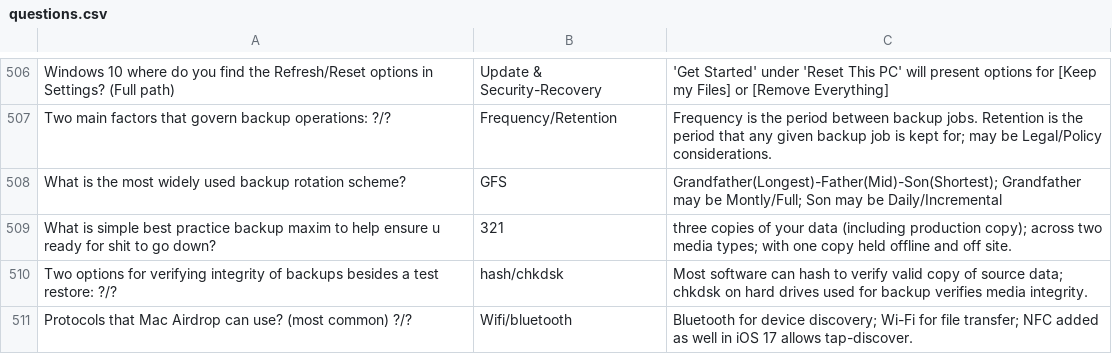
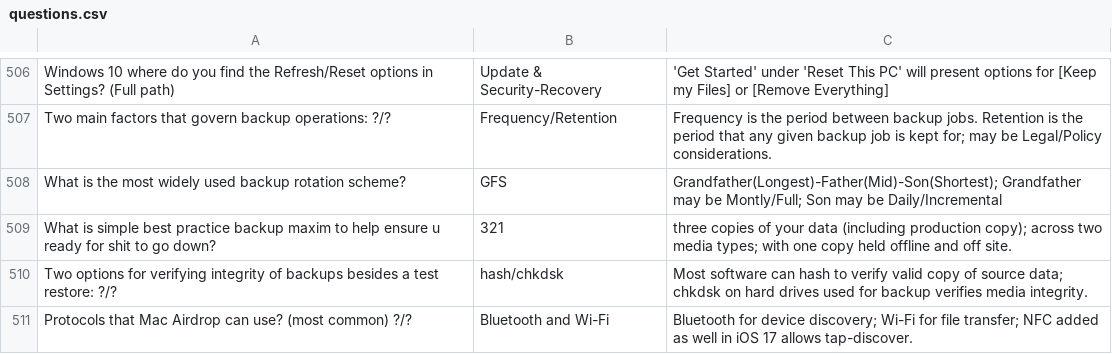
Before and after one commit to basinx/MemoryGame, a CSV file: questions.csv, drawn as a sheet; only a part is shown, gaps mark what is left out.

Commit message:
go

```diff
--- a/questions.csv
+++ b/questions.csv
@@ -510,2 +510,2 @@ What is simple best practice backup maxim to help ensure u ready for shit to go
 Two options for verifying integrity of backups besides a test restore: ?/?, hash/chkdsk, Most software can hash to verify valid copy of source data; chkdsk on hard drives used for backup verifies media integrity.
-Protocols that Mac Airdrop can use? (most common) ?/?, Wifi/bluetooth, Bluetooth for device discovery; Wi-Fi for file transfer; NFC added as well in iOS 17 allows tap-discover.
+Protocols that Mac Airdrop can use? (most common) ?/?, Bluetooth and Wi-Fi, Bluetooth for device discovery; Wi-Fi for file transfer; NFC added as well in iOS 17 allows tap-discover.
```
